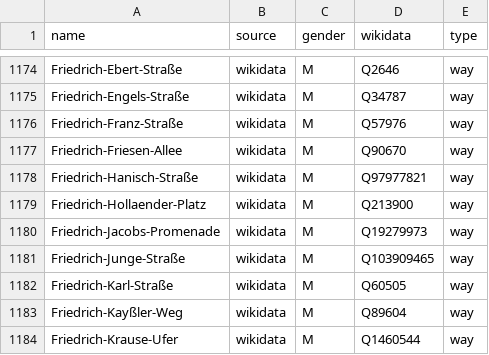
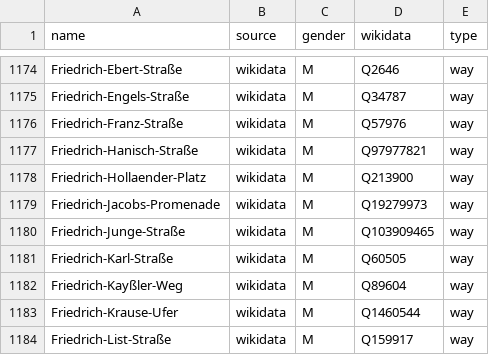
Before and after one commit to EqualStreetNames/equalstreetnames-berlin, a CSV file: data/gender.csv, drawn as a sheet; only a part is shown, gaps mark what is left out; the shorter side is filled out with more unchanged rows.

```diff
--- a/data/gender.csv
+++ b/data/gender.csv
@@ -1176,3 +1176,2 @@ Friedrich-Engels-Straße,wikidata,M,Q34787,way
 Friedrich-Franz-Straße,wikidata,M,Q57976,way
-Friedrich-Friesen-Allee,wikidata,M,Q90670,way
 Friedrich-Hanisch-Straße,wikidata,M,Q97977821,way
```
Also changed, not shown: data/other.csv, 2 other files.
